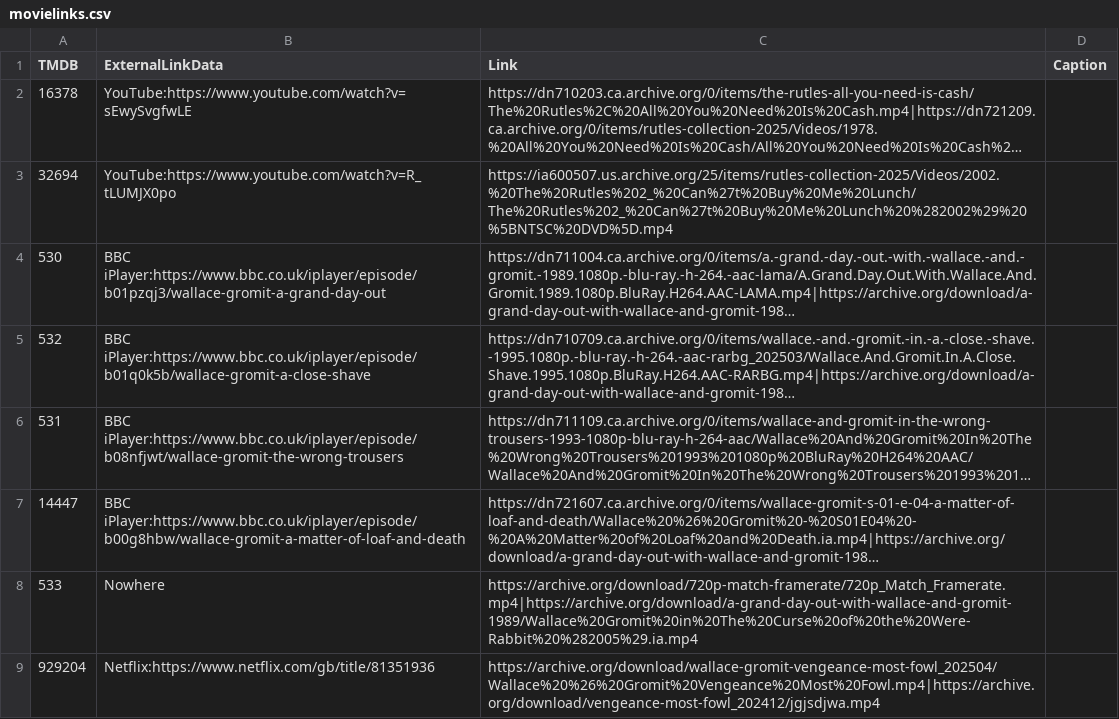
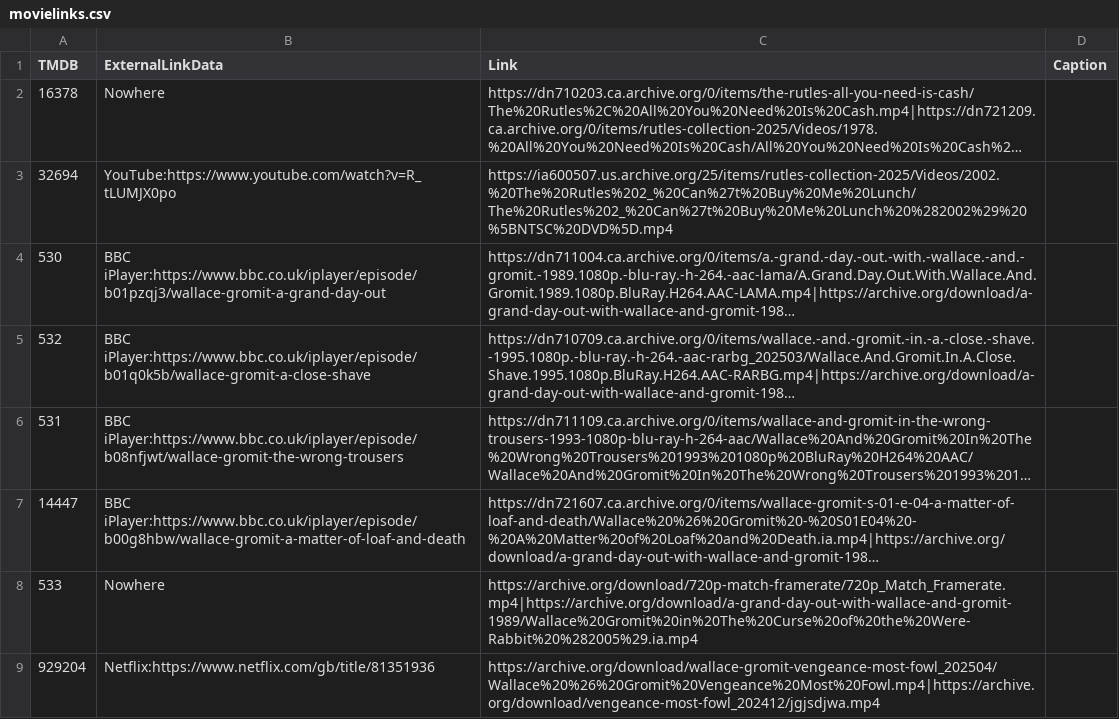
Before and after one commit to alfredawakeford/AlfredsEpicMovieApp, a CSV file: movielinks.csv, drawn as a sheet; only a part is shown; long unchanged cells end in …; the diff names each change by its address in the sheet, - before the commit and + after, or states it on an @@ line.

Commit message:
Update movielinks.csv

```diff
--- a/movielinks.csv
+++ b/movielinks.csv
-B2 (ExternalLinkData): YouTube:https://www.youtube.com/watch?v=sEwySvgfwLE
+B2 (ExternalLinkData): Nowhere
```
